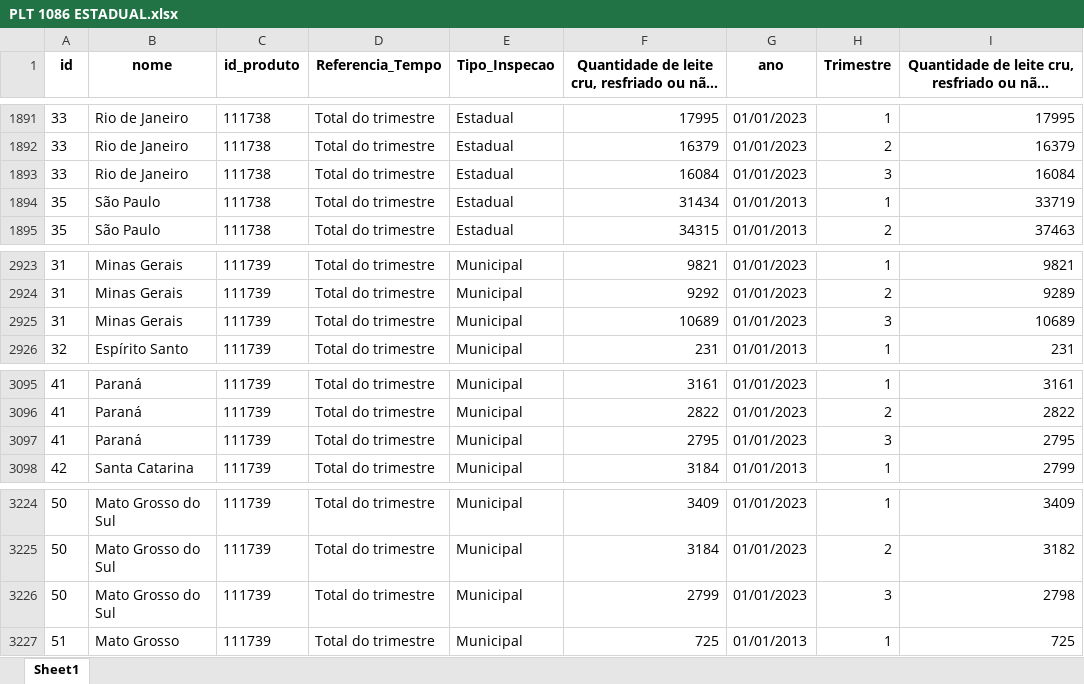
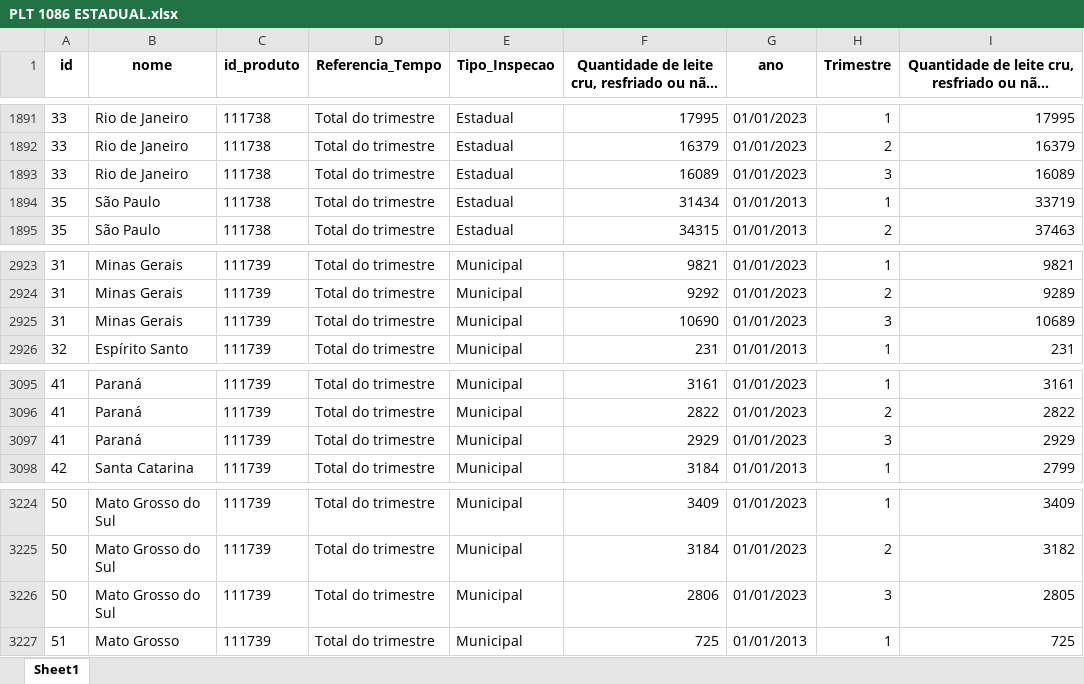
Before and after one commit to observatorio-sedec/PTL, an Excel workbook: PLT 1086 ESTADUAL.xlsx, sheet Sheet1, drawn as a sheet; only a part is shown, gaps mark what is left out; long unchanged cells end in …; values as stored, in another font and other column widths than the file's, no borders; the diff covers the shown part only; the diff names each change by its address in the sheet, - before the commit and + after, or states it on an @@ line.

```diff
--- a/PLT 1086 ESTADUAL.xlsx (sheet Sheet1)
+++ b/PLT 1086 ESTADUAL.xlsx (sheet Sheet1)
-F1893: 16084
+F1893: 16089
-I1893: 16084
+I1893: 16089
-F2925: 10689
+F2925: 10690
-F3097: 2795
+F3097: 2929
-I3097: 2795
+I3097: 2929
-F3226: 2799
+F3226: 2806
-I3226: 2798
+I3226: 2805
```
Also changed, not shown: 56 edited cells elsewhere in this sheet, PLT 1086 NACIONAL.xlsx, PLT 6830 NACIONAL.xlsx, 7 other files.
